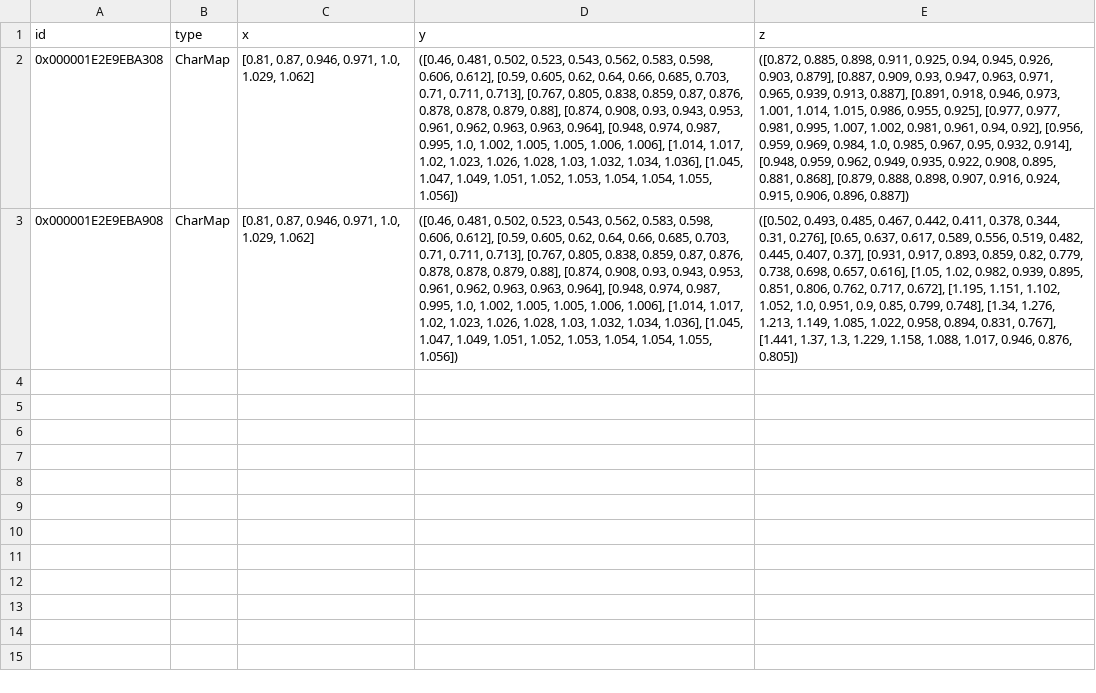
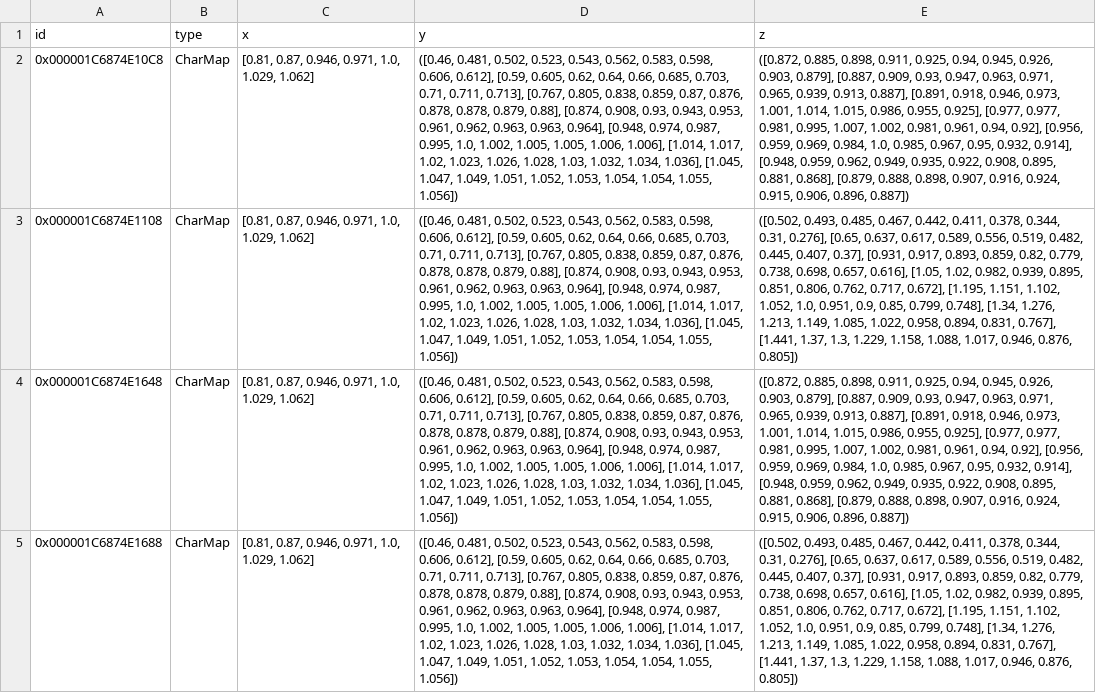
Before and after one commit to maltefritz/SWSH, a CSV file: Anlagenmodelle/cet/cet_design_maxQ/components/char_map.csv, drawn as a sheet; the diff names each change by its address in the sheet, - before the commit and + after, or states it on an @@ line.

```diff
--- a/Anlagenmodelle/cet/cet_design_maxQ/components/char_map.csv
+++ b/Anlagenmodelle/cet/cet_design_maxQ/components/char_map.csv
-A2 (id): 0x000001E2E9EBA308
+A2 (id): 0x000001C6874E10C8
-A3 (id): 0x000001E2E9EBA908
+A3 (id): 0x000001C6874E1108
+row 4: 0x000001C6874E1648 | CharMap | [0.81, 0.87, 0.946, 0.971, 1.0, 1.029, 1.062] | ([0.46, 0.481, 0.502, 0.523, 0.543, 0.562, 0.583, 0.598, 0.606, 0.612], [0.59, 0.605, 0.62, 0.64, 0.66, 0.685, 0.703, 0.71, 0.711, 0.713], [0.767, 0.805, 0.838, 0.859, 0.87, 0.876, 0.878, 0.878, 0.879, 0.88], [0.874, 0.908, 0.93, 0.943, 0.953, 0.961, 0.962, 0.963, 0.963, 0.964], [0.948, 0.974, 0.987, 0.995, 1.0, 1.002, 1.005, 1.005, 1.006, 1.006], [1.014, 1.017, 1.02, 1.023, 1.026, 1.028, 1.03, 1.032, 1.034, 1.036], [1.045, 1.047, 1.049, 1.051, 1.052, 1.053, 1.054, 1.054, 1.055, 1.056]) | ([0.872, 0.885, 0.898, 0.911, 0.925, 0.94, 0.945, 0.926, 0.903, 0.879], [0.887, 0.909, 0.93, 0.947, 0.963, 0.971, 0.965, 0.939, 0.913, 0.887], [0.891, 0.918, 0.946, 0.973, 1.001, 1.014, 1.015, 0.986, 0.955, 0.925], [0.977, 0.977, 0.981, 0.995, 1.007, 1.002, 0.981, 0.961, 0.94, 0.92], [0.956, 0.959, 0.969, 0.984, 1.0, 0.985, 0.967, 0.95, 0.932, 0.914], [0.948, 0.959, 0.962, 0.949, 0.935, 0.922, 0.908, 0.895, 0.881, 0.868], [0.879, 0.888, 0.898, 0.907, 0.916, 0.924, 0.915, 0.906, 0.896, 0.887])
+row 5: 0x000001C6874E1688 | CharMap | [0.81, 0.87, 0.946, 0.971, 1.0, 1.029, 1.062] | ([0.46, 0.481, 0.502, 0.523, 0.543, 0.562, 0.583, 0.598, 0.606, 0.612], [0.59, 0.605, 0.62, 0.64, 0.66, 0.685, 0.703, 0.71, 0.711, 0.713], [0.767, 0.805, 0.838, 0.859, 0.87, 0.876, 0.878, 0.878, 0.879, 0.88], [0.874, 0.908, 0.93, 0.943, 0.953, 0.961, 0.962, 0.963, 0.963, 0.964], [0.948, 0.974, 0.987, 0.995, 1.0, 1.002, 1.005, 1.005, 1.006, 1.006], [1.014, 1.017, 1.02, 1.023, 1.026, 1.028, 1.03, 1.032, 1.034, 1.036], [1.045, 1.047, 1.049, 1.051, 1.052, 1.053, 1.054, 1.054, 1.055, 1.056]) | ([0.502, 0.493, 0.485, 0.467, 0.442, 0.411, 0.378, 0.344, 0.31, 0.276], [0.65, 0.637, 0.617, 0.589, 0.556, 0.519, 0.482, 0.445, 0.407, 0.37], [0.931, 0.917, 0.893, 0.859, 0.82, 0.779, 0.738, 0.698, 0.657, 0.616], [1.05, 1.02, 0.982, 0.939, 0.895, 0.851, 0.806, 0.762, 0.717, 0.672], [1.195, 1.151, 1.102, 1.052, 1.0, 0.951, 0.9, 0.85, 0.799, 0.748], [1.34, 1.276, 1.213, 1.149, 1.085, 1.022, 0.958, 0.894, 0.831, 0.767], [1.441, 1.37, 1.3, 1.229, 1.158, 1.088, 1.017, 0.946, 0.876, 0.805])
```
Also changed, not shown: Anlagenmodelle/cet/cet_design_maxQ/components/char_line.csv, Anlagenmodelle/cet/cet_design_maxQ/connections.csv, 41 other files.
